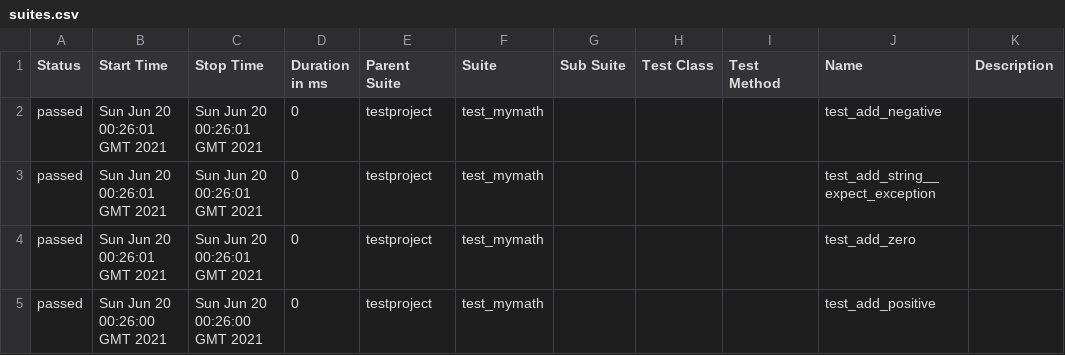
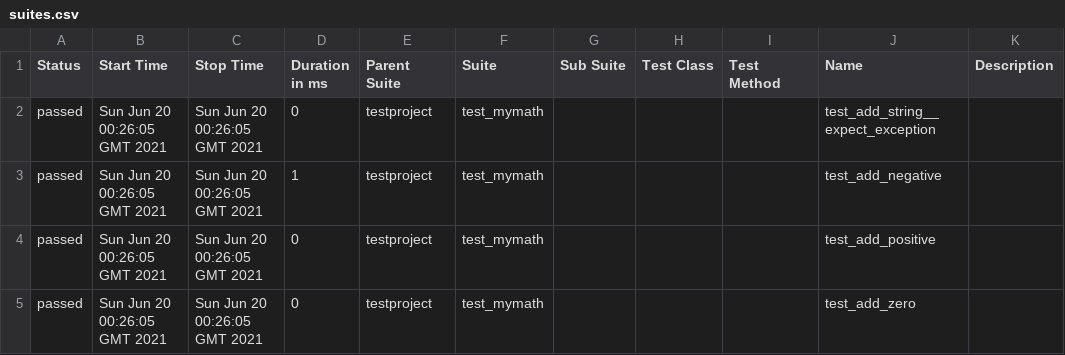
Before and after one commit to samsepi0l-2/selenium-py-peldatar, a CSV file: 12/data/suites.csv, drawn as a sheet.

```diff
--- a/12/data/suites.csv
+++ b/12/data/suites.csv
@@ -1,5 +1,5 @@
 "Status","Start Time","Stop Time","Duration in ms","Parent Suite","Suite","Sub Suite","Test Class","Test Method","Name","Description"
-"passed","Sun Jun 20 00:26:01 GMT 2021","Sun Jun 20 00:26:01 GMT 2021","0","testproject","test_mymath","","","","test_add_negative",""
-"passed","Sun Jun 20 00:26:01 GMT 2021","Sun Jun 20 00:26:01 GMT 2021","0","testproject","test_mymath","","","","test_add_string__expect_exception",""
-"passed","Sun Jun 20 00:26:01 GMT 2021","Sun Jun 20 00:26:01 GMT 2021","0","testproject","test_mymath","","","","test_add_zero",""
-"passed","Sun Jun 20 00:26:00 GMT 2021","Sun Jun 20 00:26:00 GMT 2021","0","testproject","test_mymath","","","","test_add_positive",""
+"passed","Sun Jun 20 00:26:05 GMT 2021","Sun Jun 20 00:26:05 GMT 2021","0","testproject","test_mymath","","","","test_add_string__expect_exception",""
+"passed","Sun Jun 20 00:26:05 GMT 2021","Sun Jun 20 00:26:05 GMT 2021","1","testproject","test_mymath","","","","test_add_negative",""
+"passed","Sun Jun 20 00:26:05 GMT 2021","Sun Jun 20 00:26:05 GMT 2021","0","testproject","test_mymath","","","","test_add_positive",""
+"passed","Sun Jun 20 00:26:05 GMT 2021","Sun Jun 20 00:26:05 GMT 2021","0","testproject","test_mymath","","","","test_add_zero",""
```
Also changed, not shown: 19 other files.
